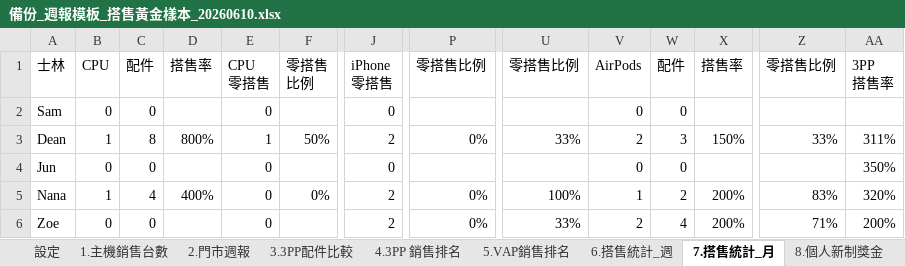
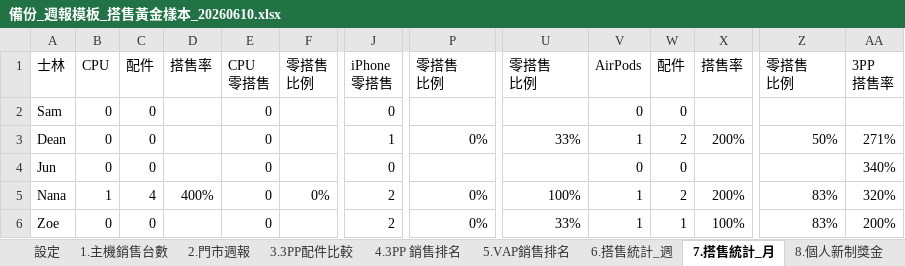
Before and after one commit to samwang38/store-report, an Excel workbook: 備份_週報模板_搭售黃金樣本_20260610.xlsx, sheet 7.搭售統計_月, drawn as a sheet; only a part is shown, gaps mark what is left out; values as stored, in another font and other column widths than the file's, no cell formats; ↵ is a line break in a cell; the diff covers the shown part only; the diff names each change by its address in the sheet, - before the commit and + after, or states it on an @@ line.

```diff
--- a/備份_週報模板_搭售黃金樣本_20260610.xlsx (sheet 7.搭售統計_月)
+++ b/備份_週報模板_搭售黃金樣本_20260610.xlsx (sheet 7.搭售統計_月)
-P1: 零搭售比例
+P1: 零搭售 ↵ 比例
-U1: 零搭售比例
+U1: 零搭售 ↵ 比例
-Z1: 零搭售比例
+Z1: 零搭售 ↵ 比例
-B3: 1
+B3: 0
-C3: 8
+C3: 0
-D3: 800%
+D3: (empty)
-E3: 1
+E3: 0
-F3: 50%
+F3: (empty)
-J3: 2
+J3: 1
-V3: 2
+V3: 1
-W3: 3
+W3: 2
-X3: 150%
+X3: 200%
-Z3: 33%
+Z3: 50%
-AA3: 311%
+AA3: 271%
-AA4: 350%
+AA4: 340%
-V6: 2
+V6: 1
-W6: 4
+W6: 1
-X6: 200%
+X6: 100%
-Z6: 71%
+Z6: 83%
```
Also changed, not shown: 3 added rows, 3 removed rows and 49 edited cells elsewhere in this sheet, sheet 6.搭售統計_週, sheet 8.個人新制獎金, cell formats, 週報模板.xlsx, 5 other files.
